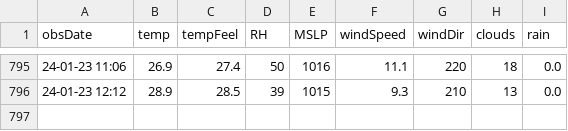
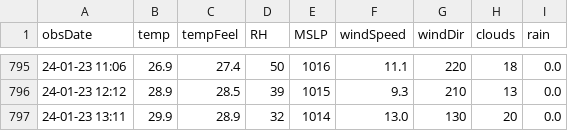
Before and after one commit to kaustuvchatterjee/vskp2, a CSV file: vskpwdata.csv, drawn as a sheet; only a part is shown, gaps mark what is left out.

```diff
--- a/vskpwdata.csv
+++ b/vskpwdata.csv
@@ -796 +796,2 @@ obsDate,temp,tempFeel,RH,MSLP,windSpeed,windDir,clouds,rain
 24-01-23 12:12,28.9,28.5,39,1015,9.3,210,13,0.0
+24-01-23 13:11,29.9,28.9,32,1014,13.0,130,20,0.0
```
